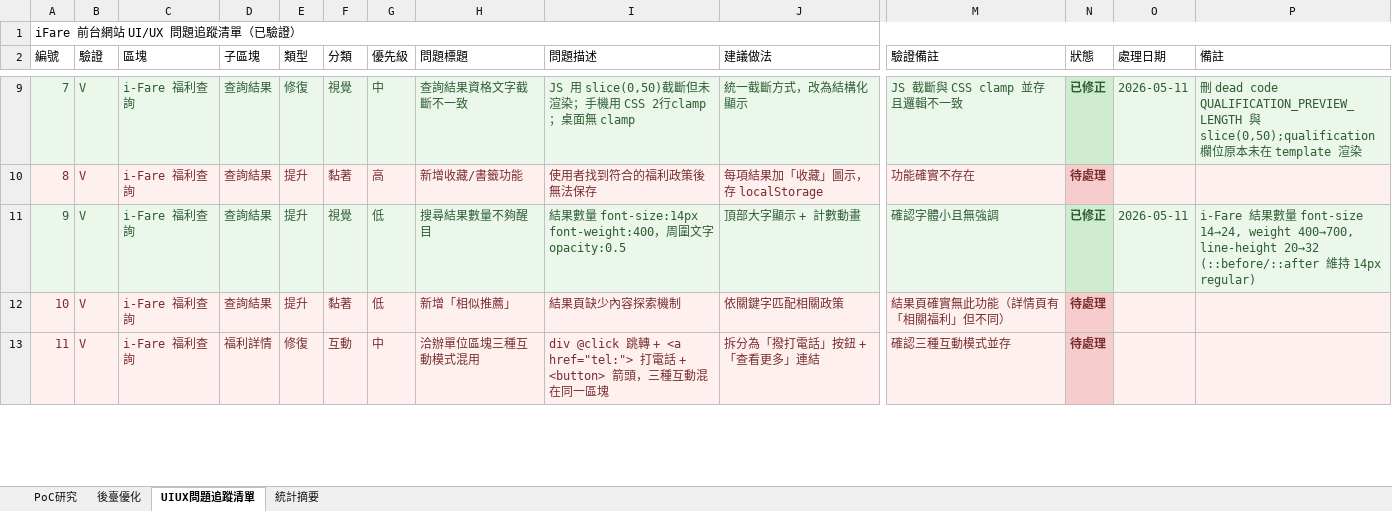
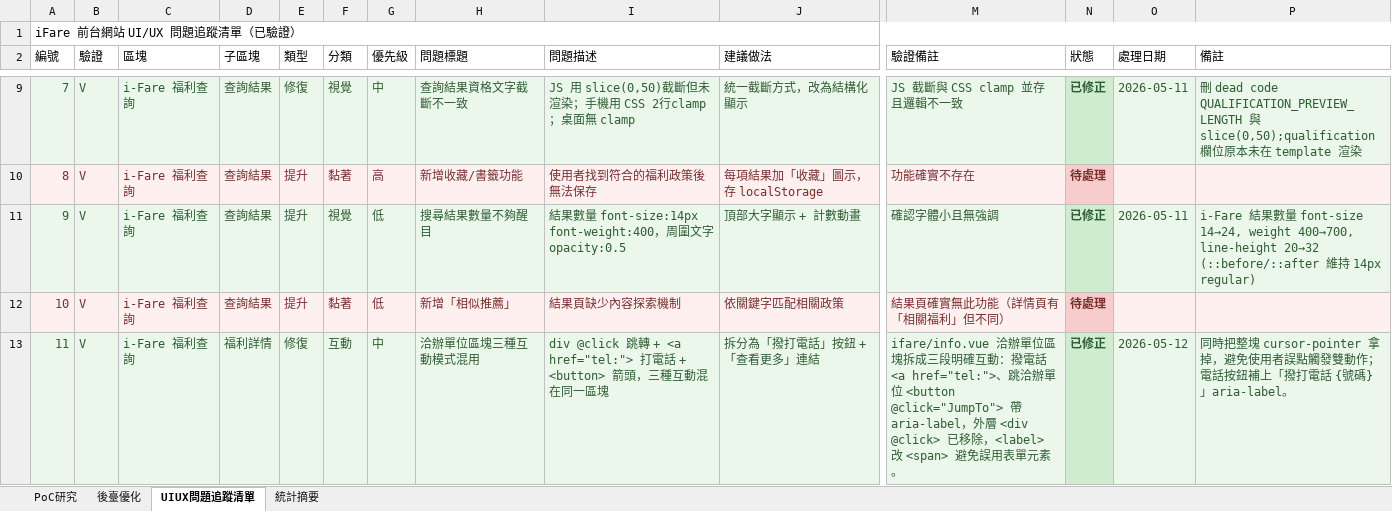
Before and after one commit to chainwinit-alt/ifare-website, an Excel workbook: docs/iFare_UI_UX_問題追蹤清單.xlsx, sheet UIUX問題追蹤清單, drawn as a sheet; only a part is shown, gaps mark what is left out; values as stored, in another font and other column widths than the file's, no borders; the diff covers the shown part only; the diff names each change by its address in the sheet, - before the commit and + after, or states it on an @@ line.

```diff
--- a/docs/iFare_UI_UX_問題追蹤清單.xlsx (sheet UIUX問題追蹤清單)
+++ b/docs/iFare_UI_UX_問題追蹤清單.xlsx (sheet UIUX問題追蹤清單)
-A13:N13 text colour: #7A2E2E
+A13:N13 text colour: #2F5D34
-M13 (驗證備註): 確認三種互動模式並存
+M13 (驗證備註): ifare/info.vue 洽辦單位區塊拆成三段明確互動：撥電話 <a href="tel:">、跳洽辦單位 <button @click="JumpTo"> 帶 aria-label，外層 <div @click> 已移除，<label> 改 <span> 避免誤用表單元素。
-N13 (狀態): 待處理
+N13 (狀態): 已修正
-N13 fill: #F6CCCC
+N13 fill: #CFECCF
-O13 (處理日期): (empty)
+O13 (處理日期): 2026-05-12
-P13 (備註): (empty)
+P13 (備註): 同時把整塊 cursor-pointer 拿掉，避免使用者誤點觸發雙動作；電話按鈕補上「撥打電話 {號碼}」aria-label。
```
Also changed, not shown: 27 edited cells and cell formats elsewhere in this sheet, sheet 統計摘要, 15 other files.
